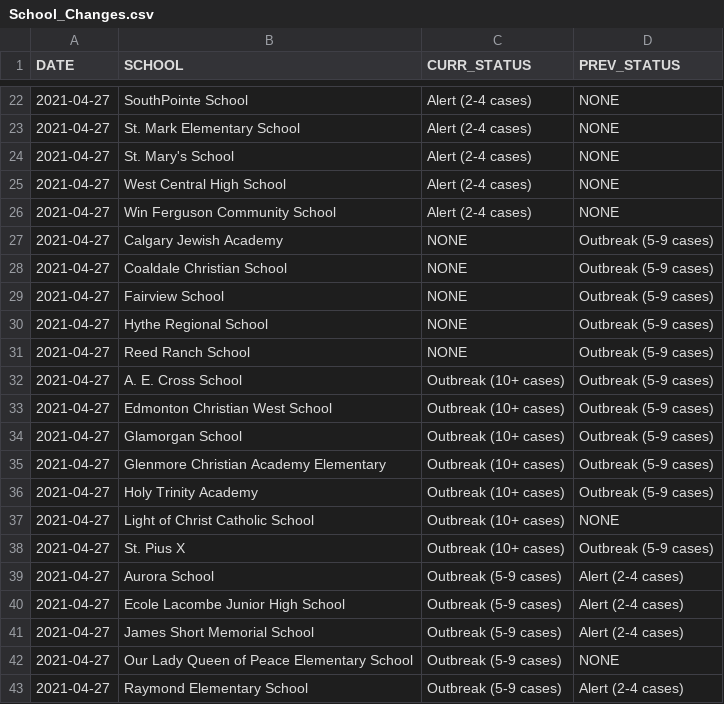
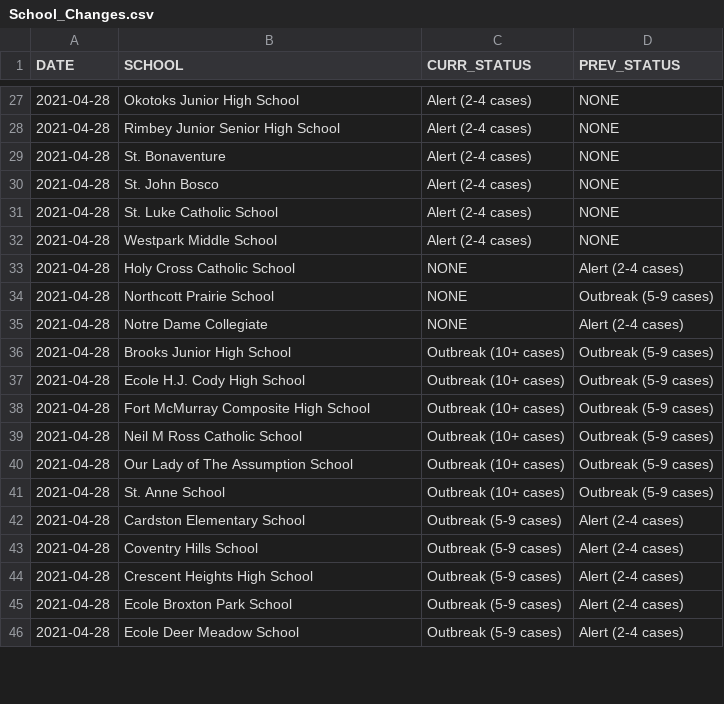
Before and after one commit to aryntoombs/Alberta-Covid-Data, a CSV file: School_Changes.csv, drawn as a sheet; only a part is shown, gaps mark what is left out; the diff covers the shown part only.

Commit message:
Update School_Changes.csv

```diff
--- a/School_Changes.csv
+++ b/School_Changes.csv
@@ -22,22 +27,20 @@
-2021-04-27,"SouthPointe School","Alert (2-4 cases)","NONE"
-2021-04-27,"St. Mark Elementary School","Alert (2-4 cases)","NONE"
-2021-04-27,"St. Mary's School","Alert (2-4 cases)","NONE"
-2021-04-27,"West Central High School","Alert (2-4 cases)","NONE"
-2021-04-27,"Win Ferguson Community School","Alert (2-4 cases)","NONE"
-2021-04-27,"Calgary Jewish Academy","NONE","Outbreak (5-9 cases)"
-2021-04-27,"Coaldale Christian School","NONE","Outbreak (5-9 cases)"
-2021-04-27,"Fairview School","NONE","Outbreak (5-9 cases)"
-2021-04-27,"Hythe Regional School","NONE","Outbreak (5-9 cases)"
-2021-04-27,"Reed Ranch School","NONE","Outbreak (5-9 cases)"
-2021-04-27,"A. E. Cross School","Outbreak (10+ cases)","Outbreak (5-9 cases)"
-2021-04-27,"Edmonton Christian West School","Outbreak (10+ cases)","Outbreak (5-9 cases)"
-2021-04-27,"Glamorgan School","Outbreak (10+ cases)","Outbreak (5-9 cases)"
-2021-04-27,"Glenmore Christian Academy Elementary","Outbreak (10+ cases)","Outbreak (5-9 cases)"
-2021-04-27,"Holy Trinity Academy","Outbreak (10+ cases)","Outbreak (5-9 cases)"
-2021-04-27,"Light of Christ Catholic School","Outbreak (10+ cases)","NONE"
-2021-04-27,"St. Pius X","Outbreak (10+ cases)","Outbreak (5-9 cases)"
-2021-04-27,"Aurora School","Outbreak (5-9 cases)","Alert (2-4 cases)"
-2021-04-27,"Ecole Lacombe Junior High School","Outbreak (5-9 cases)","Alert (2-4 cases)"
-2021-04-27,"James Short Memorial School","Outbreak (5-9 cases)","Alert (2-4 cases)"
-2021-04-27,"Our Lady Queen of Peace Elementary School","Outbreak (5-9 cases)","NONE"
-2021-04-27,"Raymond Elementary School","Outbreak (5-9 cases)","Alert (2-4 cases)"
+2021-04-28,"Okotoks Junior High School","Alert (2-4 cases)","NONE"
+2021-04-28,"Rimbey Junior Senior High School","Alert (2-4 cases)","NONE"
+2021-04-28,"St. Bonaventure","Alert (2-4 cases)","NONE"
+2021-04-28,"St. John Bosco","Alert (2-4 cases)","NONE"
+2021-04-28,"St. Luke Catholic School","Alert (2-4 cases)","NONE"
+2021-04-28,"Westpark Middle School","Alert (2-4 cases)","NONE"
+2021-04-28,"Holy Cross Catholic School","NONE","Alert (2-4 cases)"
+2021-04-28,"Northcott Prairie School","NONE","Outbreak (5-9 cases)"
+2021-04-28,"Notre Dame Collegiate","NONE","Alert (2-4 cases)"
+2021-04-28,"Brooks Junior High School","Outbreak (10+ cases)","Outbreak (5-9 cases)"
+2021-04-28,"Ecole H.J. Cody High School","Outbreak (10+ cases)","Outbreak (5-9 cases)"
+2021-04-28,"Fort McMurray Composite High School","Outbreak (10+ cases)","Outbreak (5-9 cases)"
+2021-04-28,"Neil M Ross Catholic School","Outbreak (10+ cases)","Outbreak (5-9 cases)"
+2021-04-28,"Our Lady of The Assumption School","Outbreak (10+ cases)","Outbreak (5-9 cases)"
+2021-04-28,"St. Anne School","Outbreak (10+ cases)","Outbreak (5-9 cases)"
+2021-04-28,"Cardston Elementary School","Outbreak (5-9 cases)","Alert (2-4 cases)"
+2021-04-28,"Coventry Hills School","Outbreak (5-9 cases)","Alert (2-4 cases)"
+2021-04-28,"Crescent Heights High School","Outbreak (5-9 cases)","Alert (2-4 cases)"
+2021-04-28,"Ecole Broxton Park School","Outbreak (5-9 cases)","Alert (2-4 cases)"
+2021-04-28,"Ecole Deer Meadow School","Outbreak (5-9 cases)","Alert (2-4 cases)"
```
Also changed, not shown: 9 added rows, 4 removed rows and 40 edited cells elsewhere in this file.
